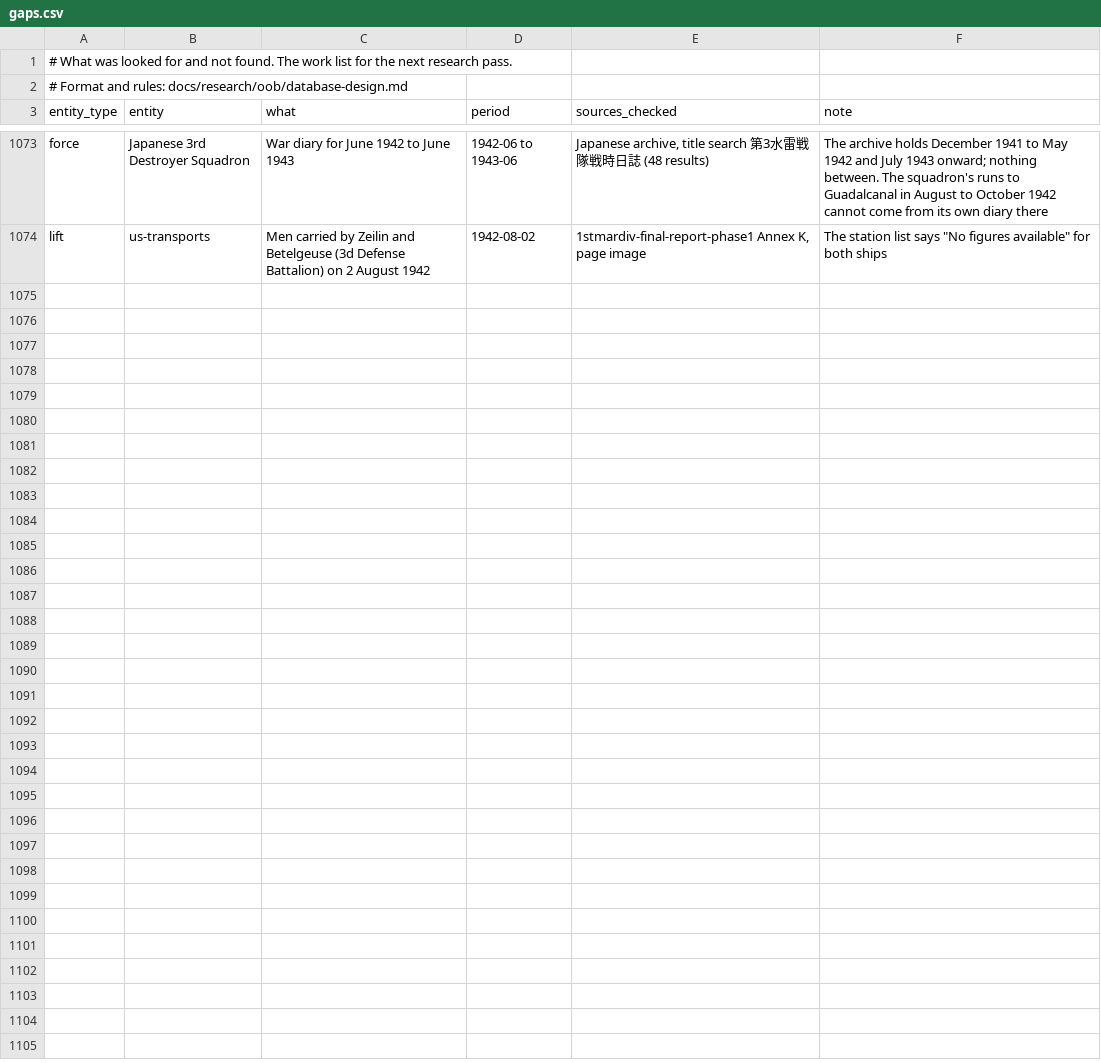
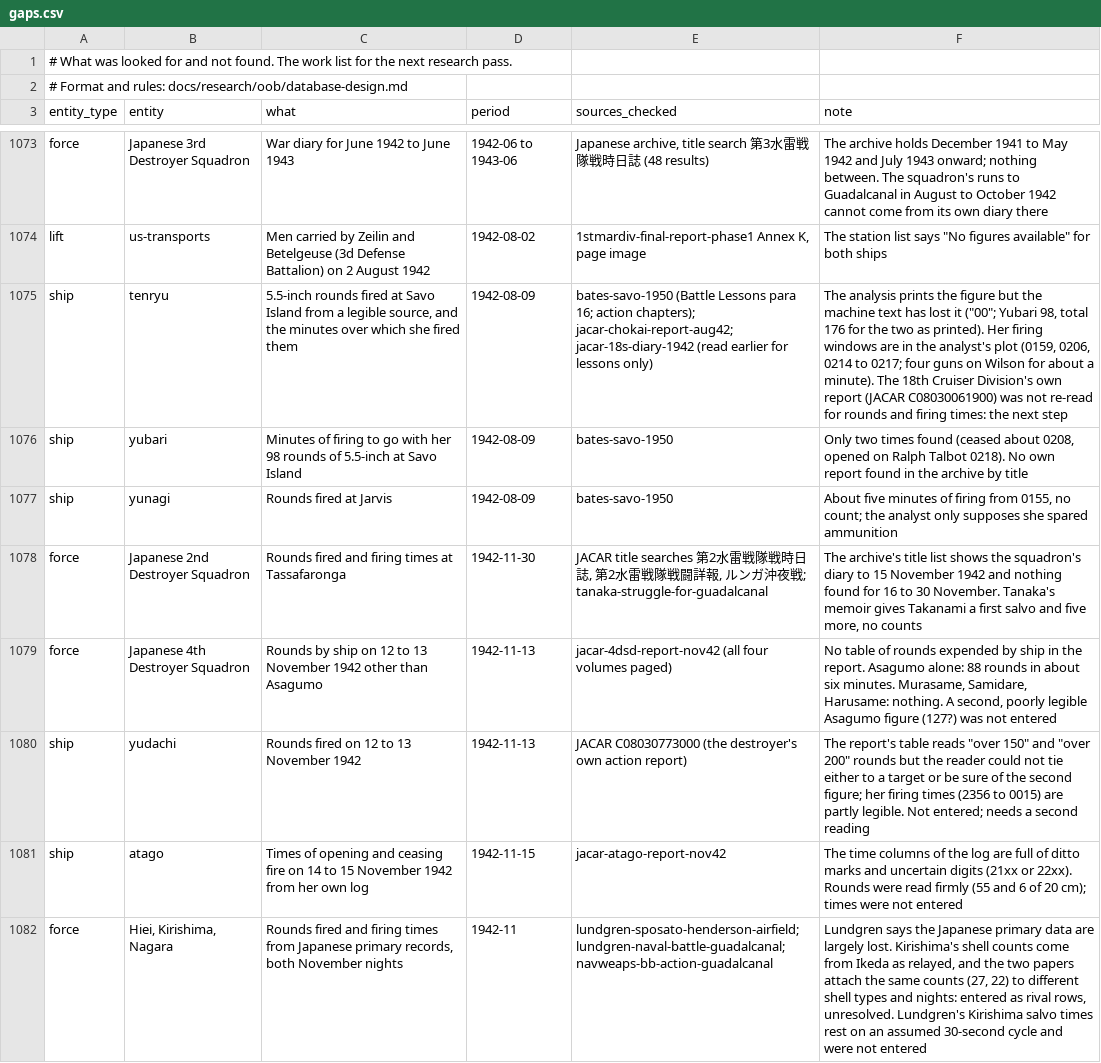
Before and after one commit to amitpeercoder/FlagPlot, a CSV file: data/oob/gaps.csv, drawn as a sheet; only a part is shown, gaps mark what is left out; the diff covers the shown part only; the diff names each change by its address in the sheet, - before the commit and + after, or states it on an @@ line.

```diff
--- a/data/oob/gaps.csv
+++ b/data/oob/gaps.csv
+row 1075: ship | tenryu | 5.5-inch rounds fired at Savo Island from a legible source, and the minutes over which she fired them | 1942-08-09 | bates-savo-1950 (Battle Lessons para 16; action chapters); jacar-chokai-report-aug42; jacar-18s-diary-1942 (read earlier for lessons only) | The analysis prints the figure but the machine text has lost it ("00"; Yubari 98, total 176 for the two as printed). Her firing windows are in the analyst's plot (0159, 0206, 0214 to 0217; four guns on Wilson for about a minute). The 18th Cruiser Division's own report (JACAR C08030061900) was not re-read for rounds and firing times: the next step
+row 1076: ship | yubari | Minutes of firing to go with her 98 rounds of 5.5-inch at Savo Island | 1942-08-09 | bates-savo-1950 | Only two times found (ceased about 0208, opened on Ralph Talbot 0218). No own report found in the archive by title
+row 1077: ship | yunagi | Rounds fired at Jarvis | 1942-08-09 | bates-savo-1950 | About five minutes of firing from 0155, no count; the analyst only supposes she spared ammunition
+row 1078: force | Japanese 2nd Destroyer Squadron | Rounds fired and firing times at Tassafaronga | 1942-11-30 | JACAR title searches 第2水雷戦隊戦時日誌, 第2水雷戦隊戦闘詳報, ルンガ沖夜戦; tanaka-struggle-for-guadalcanal | The archive's title list shows the squadron's diary to 15 November 1942 and nothing found for 16 to 30 November. Tanaka's memoir gives Takanami a first salvo and five more, no counts
+row 1079: force | Japanese 4th Destroyer Squadron | Rounds by ship on 12 to 13 November 1942 other than Asagumo | 1942-11-13 | jacar-4dsd-report-nov42 (all four volumes paged) | No table of rounds expended by ship in the report. Asagumo alone: 88 rounds in about six minutes. Murasame, Samidare, Harusame: nothing. A second, poorly legible Asagumo figure (127?) was not entered
+row 1080: ship | yudachi | Rounds fired on 12 to 13 November 1942 | 1942-11-13 | JACAR C08030773000 (the destroyer's own action report) | The report's table reads "over 150" and "over 200" rounds but the reader could not tie either to a target or be sure of the second figure; her firing times (2356 to 0015) are partly legible. Not entered; needs a second reading
+row 1081: ship | atago | Times of opening and ceasing fire on 14 to 15 November 1942 from her own log | 1942-11-15 | jacar-atago-report-nov42 | The time columns of the log are full of ditto marks and uncertain digits (21xx or 22xx). Rounds were read firmly (55 and 6 of 20 cm); times were not entered
+row 1082: force | Hiei, Kirishima, Nagara | Rounds fired and firing times from Japanese primary records, both November nights | 1942-11 | lundgren-sposato-henderson-airfield; lundgren-naval-battle-guadalcanal; navweaps-bb-action-guadalcanal | Lundgren says the Japanese primary data are largely lost. Kirishima's shell counts come from Ikeda as relayed, and the two papers attach the same counts (27, 22) to different shell types and nights: entered as rival rows, unresolved. Lundgren's Kirishima salvo times rest on an assumed 30-second cycle and were not entered
```
Also changed, not shown: 8 added rows elsewhere in this file, data/oob/engagements.csv, 5 other files.
